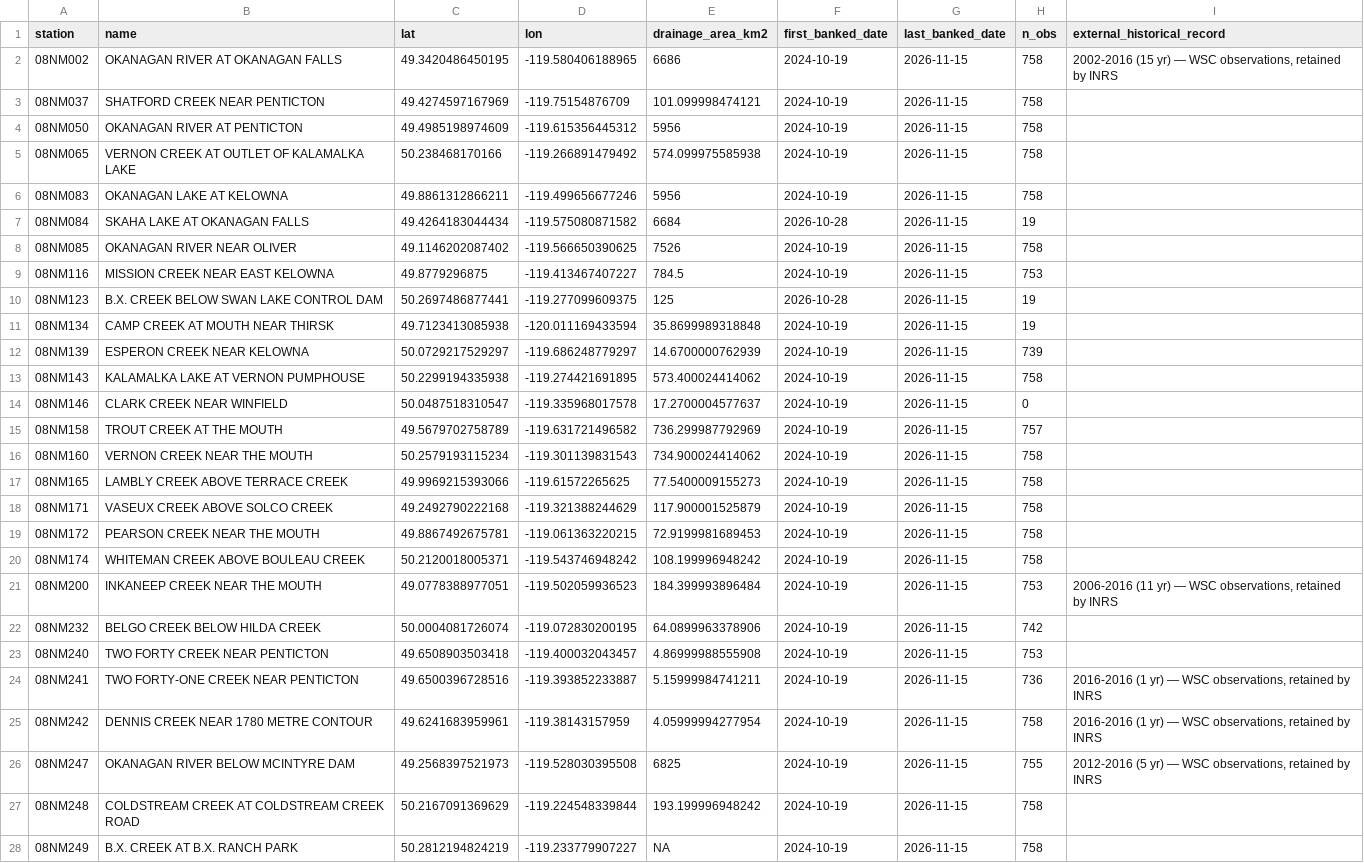
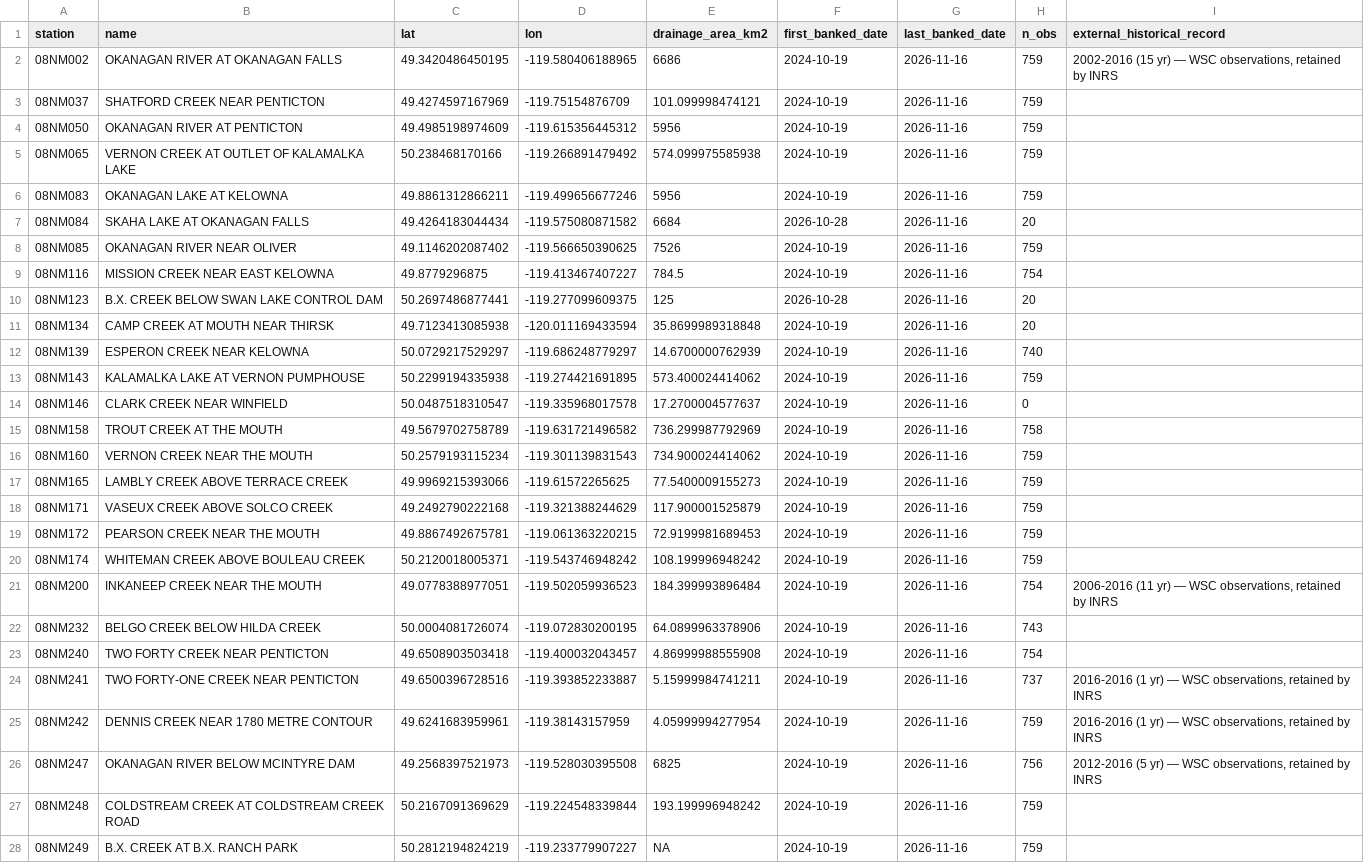
Before and after one commit to TOTA-git/TOTA-Water-Dashboard, a CSV file: data/cache/station_metadata.csv, drawn as a sheet; only a part is shown; the diff covers the shown part only; the diff names each change by its address in the sheet, - before the commit and + after, or states it on an @@ line.

```diff
--- a/data/cache/station_metadata.csv
+++ b/data/cache/station_metadata.csv
-G2:G28 (last_banked_date): 2026-11-15
+G2:G28 (last_banked_date): 2026-11-16
-H2:H6 (n_obs): 758
+H2:H6 (n_obs): 759
-H7 (n_obs): 19
+H7 (n_obs): 20
-H8 (n_obs): 758
+H8 (n_obs): 759
-H9 (n_obs): 753
+H9 (n_obs): 754
-H10:H11 (n_obs): 19
+H10:H11 (n_obs): 20
-H12 (n_obs): 739
+H12 (n_obs): 740
-H13 (n_obs): 758
+H13 (n_obs): 759
-H15 (n_obs): 757
+H15 (n_obs): 758
-H16:H20 (n_obs): 758
+H16:H20 (n_obs): 759
-H21 (n_obs): 753
+H21 (n_obs): 754
-H22 (n_obs): 742
+H22 (n_obs): 743
-H23 (n_obs): 753
+H23 (n_obs): 754
-H24 (n_obs): 736
+H24 (n_obs): 737
-H25 (n_obs): 758
+H25 (n_obs): 759
-H26 (n_obs): 755
+H26 (n_obs): 756
-H27:H28 (n_obs): 758
+H27:H28 (n_obs): 759
```
Also changed, not shown: 2 edited cells elsewhere in this file, data/cache/groundwater.csv, data/cache/inflow.csv, 2 other files.
